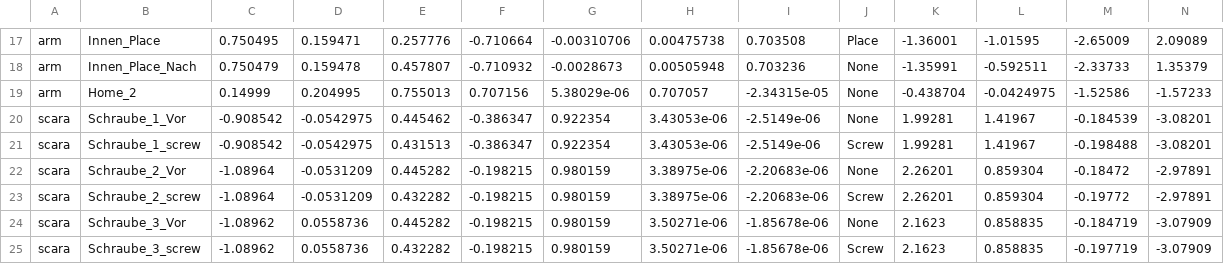
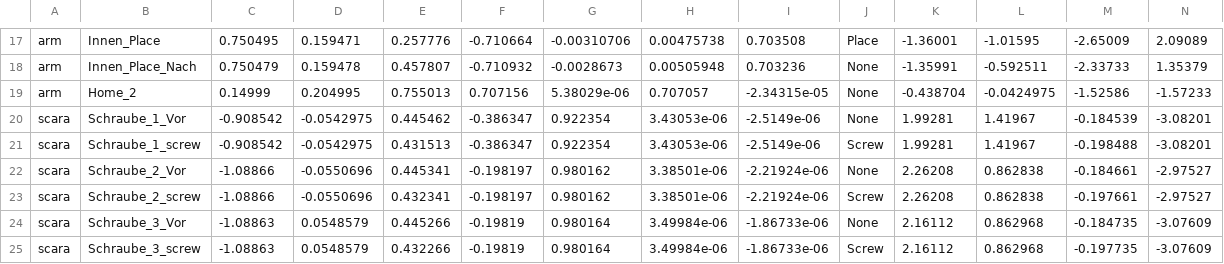
Before and after one commit to Raini20/ROD, a CSV file: rod_hmi/rod_poses.csv, drawn as a sheet; only a part is shown, gaps mark what is left out; the diff covers the shown part only; the diff names each change by its address in the sheet, - before the commit and + after, or states it on an @@ line.

Commit message:
fix: corrected the scara positions for the screws

```diff
--- a/rod_hmi/rod_poses.csv
+++ b/rod_hmi/rod_poses.csv
-C22:C23: -1.08964
+C22:C23: -1.08866
-D22:D23: -0.0531209
+D22:D23: -0.0550696
-E22: 0.445282
+E22: 0.445341
-F22:F23: -0.198215
+F22:F23: -0.198197
-G22:G23: 0.980159
+G22:G23: 0.980162
-H22:H23: 3.38975e-06
+H22:H23: 3.38501e-06
-I22:I23: -2.20683e-06
+I22:I23: -2.21924e-06
-K22:K23: 2.26201
+K22:K23: 2.26208
-L22:L23: 0.859304
+L22:L23: 0.862838
-M22: -0.18472
+M22: -0.184661
-N22:N23: -2.97891
+N22:N23: -2.97527
-E23: 0.432282
+E23: 0.432341
-M23: -0.19772
+M23: -0.197661
-C24:C25: -1.08962
+C24:C25: -1.08863
-D24:D25: 0.0558736
+D24:D25: 0.0548579
-E24: 0.445282
+E24: 0.445266
-F24:F25: -0.198215
+F24:F25: -0.19819
-G24:G25: 0.980159
+G24:G25: 0.980164
-H24:H25: 3.50271e-06
+H24:H25: 3.49984e-06
-I24:I25: -1.85678e-06
+I24:I25: -1.86733e-06
-K24:K25: 2.1623
+K24:K25: 2.16112
-L24:L25: 0.858835
+L24:L25: 0.862968
-M24: -0.184719
+M24: -0.184735
-N24:N25: -3.07909
+N24:N25: -3.07609
-E25: 0.432282
+E25: 0.432266
-M25: -0.197719
+M25: -0.197735
```
Also changed, not shown: 22 edited cells elsewhere in this file.
